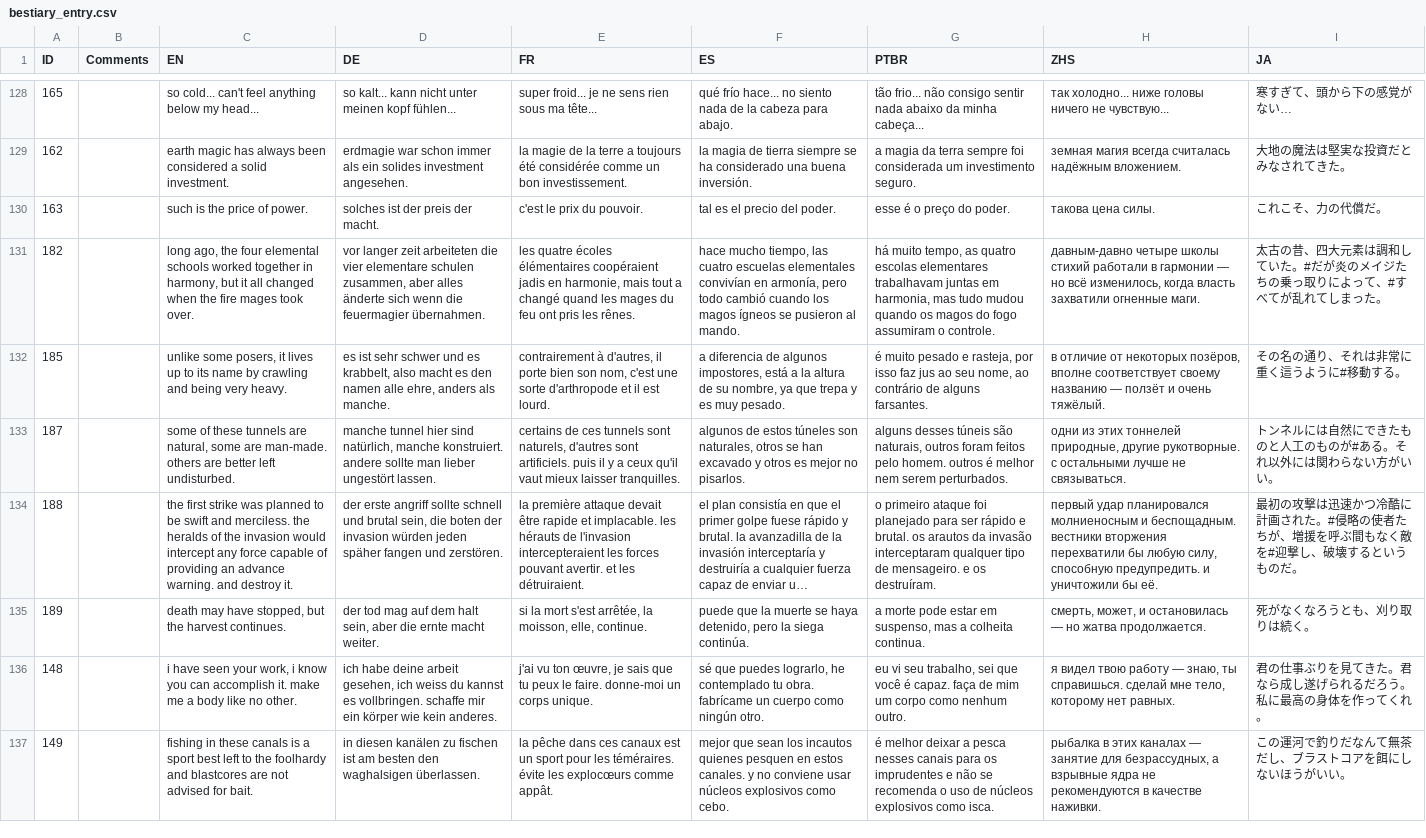
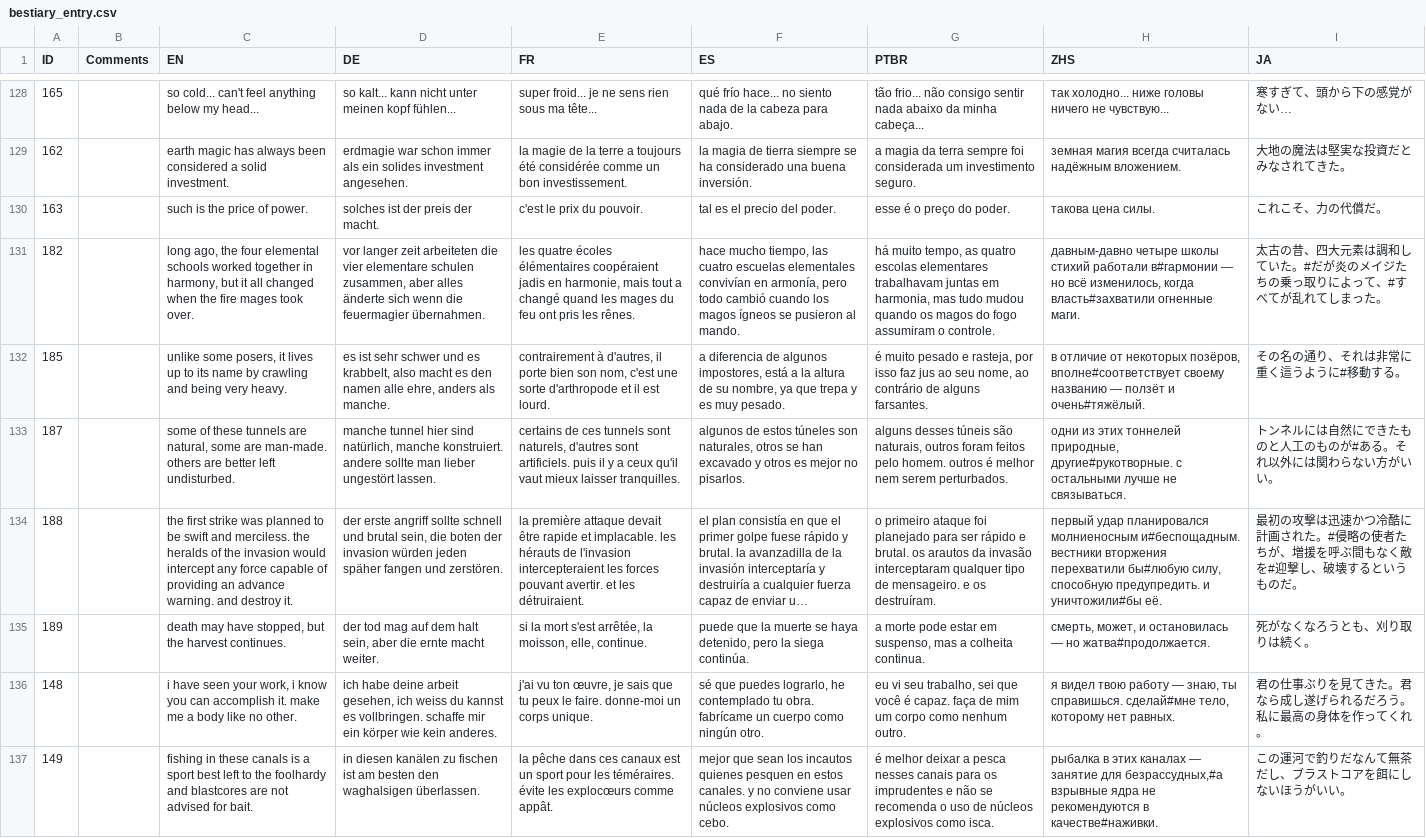
Before and after one commit to Sergaris/star-of-providence-ru, a CSV file: localization/bestiary_entry.csv, drawn as a sheet; only a part is shown, gaps mark what is left out; long unchanged cells end in …; the diff covers the shown part only; the diff names each change by its address in the sheet, - before the commit and + after, or states it on an @@ line.

```diff
--- a/localization/bestiary_entry.csv
+++ b/localization/bestiary_entry.csv
-H131 (ZHS): …стихий работали в гармонии — но всё изменилось, когда власть захватили огненные маги.
+H131 (ZHS): …стихий работали в#гармонии — но всё изменилось, когда власть#захватили огненные маги.
-H132 (ZHS): …некоторых позёров, вполне соответствует своему названию — ползёт и очень тяжёлый.
+H132 (ZHS): …некоторых позёров, вполне#соответствует своему названию — ползёт и очень#тяжёлый.
-H133 (ZHS): …тоннелей природные, другие рукотворные. с остальными…
+H133 (ZHS): …тоннелей природные, другие#рукотворные. с остальными…
-H134 (ZHS): …планировался молниеносным и беспощадным. вестники вторжения перехватили бы любую силу, способную предупредить. и уничтожили бы её.
+H134 (ZHS): …планировался молниеносным и#беспощадным. вестники вторжения перехватили бы#любую силу, способную предупредить. и уничтожили#бы её.
-H135 (ZHS): …— но жатва продолжается.
+H135 (ZHS): …— но жатва#продолжается.
-H136 (ZHS): …ты справишься. сделай мне тело, которому…
+H136 (ZHS): …ты справишься. сделай#мне тело, которому…
-H137 (ZHS): …занятие для безрассудных, а взрывные ядра не рекомендуются в качестве наживки.
+H137 (ZHS): …занятие для безрассудных,#а взрывные ядра не рекомендуются в качестве#наживки.
```
Also changed, not shown: 79 edited cells elsewhere in this file, localization/active_description.csv, localization/bestiary_special.csv, 17 other files.
